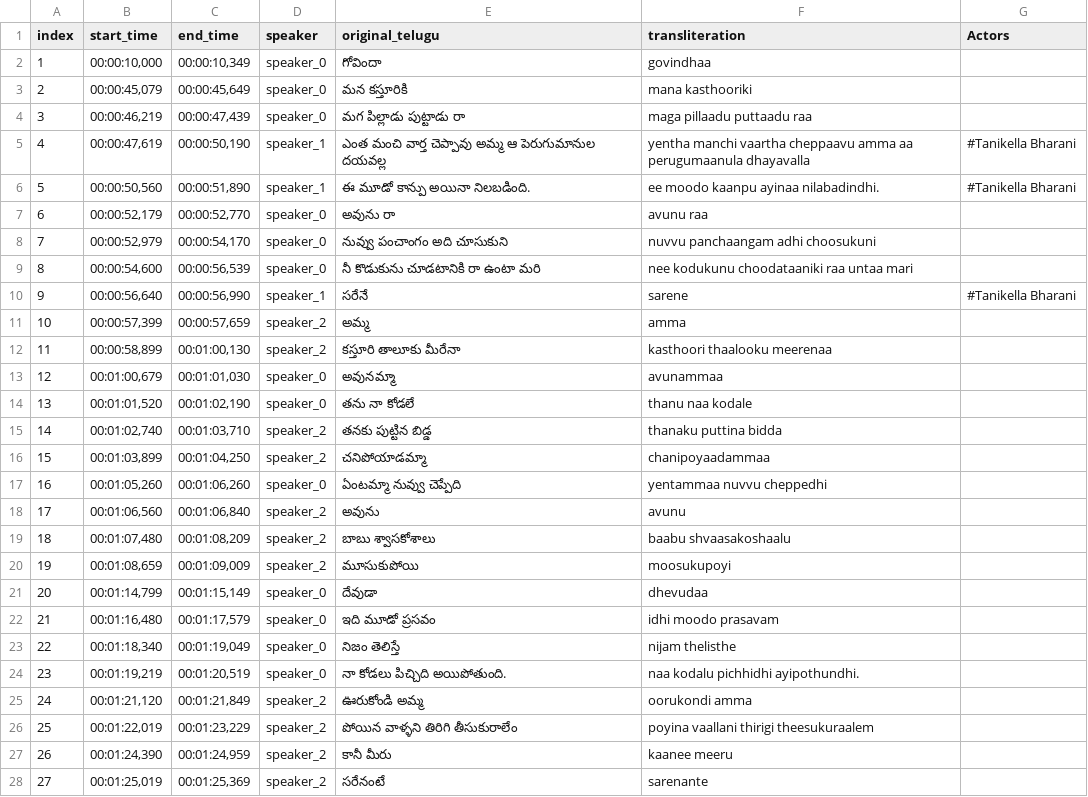
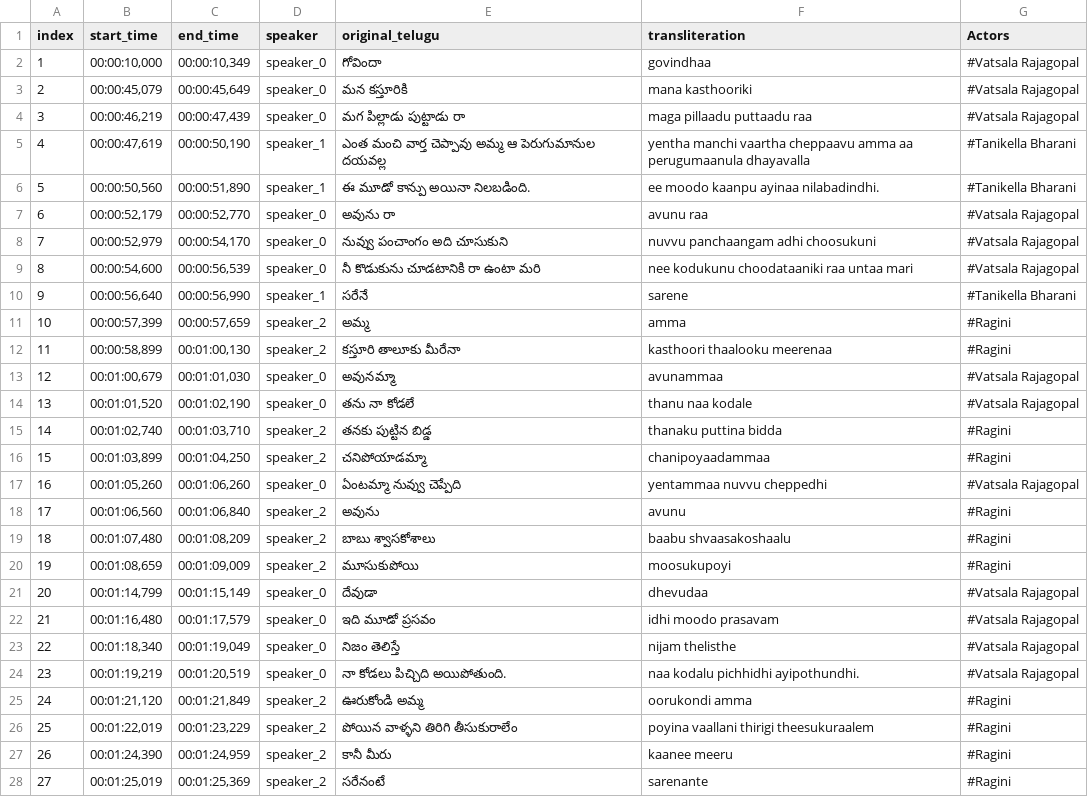
Before and after one commit to pavankumarwwe/Face-Tagger, a CSV file: tagged_movies/Adhurs_transliterated_tagged.csv, drawn as a sheet; only a part is shown; the diff covers the shown part only.

```diff
--- a/tagged_movies/Adhurs_transliterated_tagged.csv
+++ b/tagged_movies/Adhurs_transliterated_tagged.csv
@@ -1,28 +1,28 @@
 index,start_time,end_time,speaker,original_telugu,transliteration,Actors
-1,"00:00:10,000","00:00:10,349",speaker_0,గోవిందా,govindhaa,
-2,"00:00:45,079","00:00:45,649",speaker_0,మన కస్తూరికి,mana kasthooriki,
-3,"00:00:46,219","00:00:47,439",speaker_0,మగ పిల్లాడు పుట్టాడు రా,maga pillaadu puttaadu raa,
+1,"00:00:10,000","00:00:10,349",speaker_0,గోవిందా,govindhaa,#Vatsala Rajagopal
+2,"00:00:45,079","00:00:45,649",speaker_0,మన కస్తూరికి,mana kasthooriki,#Vatsala Rajagopal
+3,"00:00:46,219","00:00:47,439",speaker_0,మగ పిల్లాడు పుట్టాడు రా,maga pillaadu puttaadu raa,#Vatsala Rajagopal
 4,"00:00:47,619","00:00:50,190",speaker_1,ఎంత మంచి వార్త చెప్పావు అమ్మ ఆ పెరుగుమానుల దయవల్ల,yentha manchi vaartha cheppaavu amma aa perugumaanula dhayavalla,#Tanikella Bharani
 5,"00:00:50,560","00:00:51,890",speaker_1,ఈ మూడో కాన్పు అయినా నిలబడింది.,ee moodo kaanpu ayinaa nilabadindhi.,#Tanikella Bharani
-6,"00:00:52,179","00:00:52,770",speaker_0,అవును రా,avunu raa,
-7,"00:00:52,979","00:00:54,170",speaker_0,నువ్వు పంచాంగం అది చూసుకుని,nuvvu panchaangam adhi choosukuni,
-8,"00:00:54,600","00:00:56,539",speaker_0,నీ కొడుకును చూడటానికి రా ఉంటా మరి,nee kodukunu choodataaniki raa untaa mari,
+6,"00:00:52,179","00:00:52,770",speaker_0,అవును రా,avunu raa,#Vatsala Rajagopal
+7,"00:00:52,979","00:00:54,170",speaker_0,నువ్వు పంచాంగం అది చూసుకుని,nuvvu panchaangam adhi choosukuni,#Vatsala Rajagopal
+8,"00:00:54,600","00:00:56,539",speaker_0,నీ కొడుకును చూడటానికి రా ఉంటా మరి,nee kodukunu choodataaniki raa untaa mari,#Vatsala Rajagopal
 9,"00:00:56,640","00:00:56,990",speaker_1,సరేనే,sarene,#Tanikella Bharani
-10,"00:00:57,399","00:00:57,659",speaker_2,అమ్మ,amma,
-11,"00:00:58,899","00:01:00,130",speaker_2,కస్తూరి తాలూకు మీరేనా,kasthoori thaalooku meerenaa,
-12,"00:01:00,679","00:01:01,030",speaker_0,అవునమ్మా,avunammaa,
-13,"00:01:01,520","00:01:02,190",speaker_0,తను నా కోడలే,thanu naa kodale,
-14,"00:01:02,740","00:01:03,710",speaker_2,తనకు పుట్టిన బిడ్డ,thanaku puttina bidda,
-15,"00:01:03,899","00:01:04,250",speaker_2,చనిపోయాడమ్మా,chanipoyaadammaa,
-16,"00:01:05,260","00:01:06,260",speaker_0,ఏంటమ్మా నువ్వు చెప్పేది,yentammaa nuvvu cheppedhi,
-17,"00:01:06,560","00:01:06,840",speaker_2,అవును,avunu,
-18,"00:01:07,480","00:01:08,209",speaker_2,బాబు శ్వాసకోశాలు,baabu shvaasakoshaalu,
-19,"00:01:08,659","00:01:09,009",speaker_2,మూసుకుపోయి,moosukupoyi,
-20,"00:01:14,799","00:01:15,149",speaker_0,దేవుడా,dhevudaa,
-21,"00:01:16,480","00:01:17,579",speaker_0,ఇది మూడో ప్రసవం,idhi moodo prasavam,
-22,"00:01:18,340","00:01:19,049",speaker_0,నిజం తెలిస్తే,nijam thelisthe,
-23,"00:01:19,219","00:01:20,519",speaker_0,నా కోడలు పిచ్చిది అయిపోతుంది.,naa kodalu pichhidhi ayipothundhi.,
-24,"00:01:21,120","00:01:21,849",speaker_2,ఊరుకోండి అమ్మ,oorukondi amma,
-25,"00:01:22,019","00:01:23,229",speaker_2,పోయిన వాళ్ళని తిరిగి తీసుకురాలేం,poyina vaallani thirigi theesukuraalem,
-26,"00:01:24,390","00:01:24,959",speaker_2,కానీ మీరు,kaanee meeru,
-27,"00:01:25,019","00:01:25,369",speaker_2,సరేనంటే,sarenante,
+10,"00:00:57,399","00:00:57,659",speaker_2,అమ్మ,amma,#Ragini
+11,"00:00:58,899","00:01:00,130",speaker_2,కస్తూరి తాలూకు మీరేనా,kasthoori thaalooku meerenaa,#Ragini
+12,"00:01:00,679","00:01:01,030",speaker_0,అవునమ్మా,avunammaa,#Vatsala Rajagopal
+13,"00:01:01,520","00:01:02,190",speaker_0,తను నా కోడలే,thanu naa kodale,#Vatsala Rajagopal
+14,"00:01:02,740","00:01:03,710",speaker_2,తనకు పుట్టిన బిడ్డ,thanaku puttina bidda,#Ragini
+15,"00:01:03,899","00:01:04,250",speaker_2,చనిపోయాడమ్మా,chanipoyaadammaa,#Ragini
+16,"00:01:05,260","00:01:06,260",speaker_0,ఏంటమ్మా నువ్వు చెప్పేది,yentammaa nuvvu cheppedhi,#Vatsala Rajagopal
+17,"00:01:06,560","00:01:06,840",speaker_2,అవును,avunu,#Ragini
+18,"00:01:07,480","00:01:08,209",speaker_2,బాబు శ్వాసకోశాలు,baabu shvaasakoshaalu,#Ragini
+19,"00:01:08,659","00:01:09,009",speaker_2,మూసుకుపోయి,moosukupoyi,#Ragini
+20,"00:01:14,799","00:01:15,149",speaker_0,దేవుడా,dhevudaa,#Vatsala Rajagopal
+21,"00:01:16,480","00:01:17,579",speaker_0,ఇది మూడో ప్రసవం,idhi moodo prasavam,#Vatsala Rajagopal
+22,"00:01:18,340","00:01:19,049",speaker_0,నిజం తెలిస్తే,nijam thelisthe,#Vatsala Rajagopal
+23,"00:01:19,219","00:01:20,519",speaker_0,నా కోడలు పిచ్చిది అయిపోతుంది.,naa kodalu pichhidhi ayipothundhi.,#Vatsala Rajagopal
+24,"00:01:21,120","00:01:21,849",speaker_2,ఊరుకోండి అమ్మ,oorukondi amma,#Ragini
+25,"00:01:22,019","00:01:23,229",speaker_2,పోయిన వాళ్ళని తిరిగి తీసుకురాలేం,poyina vaallani thirigi theesukuraalem,#Ragini
+26,"00:01:24,390","00:01:24,959",speaker_2,కానీ మీరు,kaanee meeru,#Ragini
+27,"00:01:25,019","00:01:25,369",speaker_2,సరేనంటే,sarenante,#Ragini
```
Also changed, not shown: 53 edited cells elsewhere in this file, Movie_Assignments.csv, movie_cast.csv, 6 other files.
